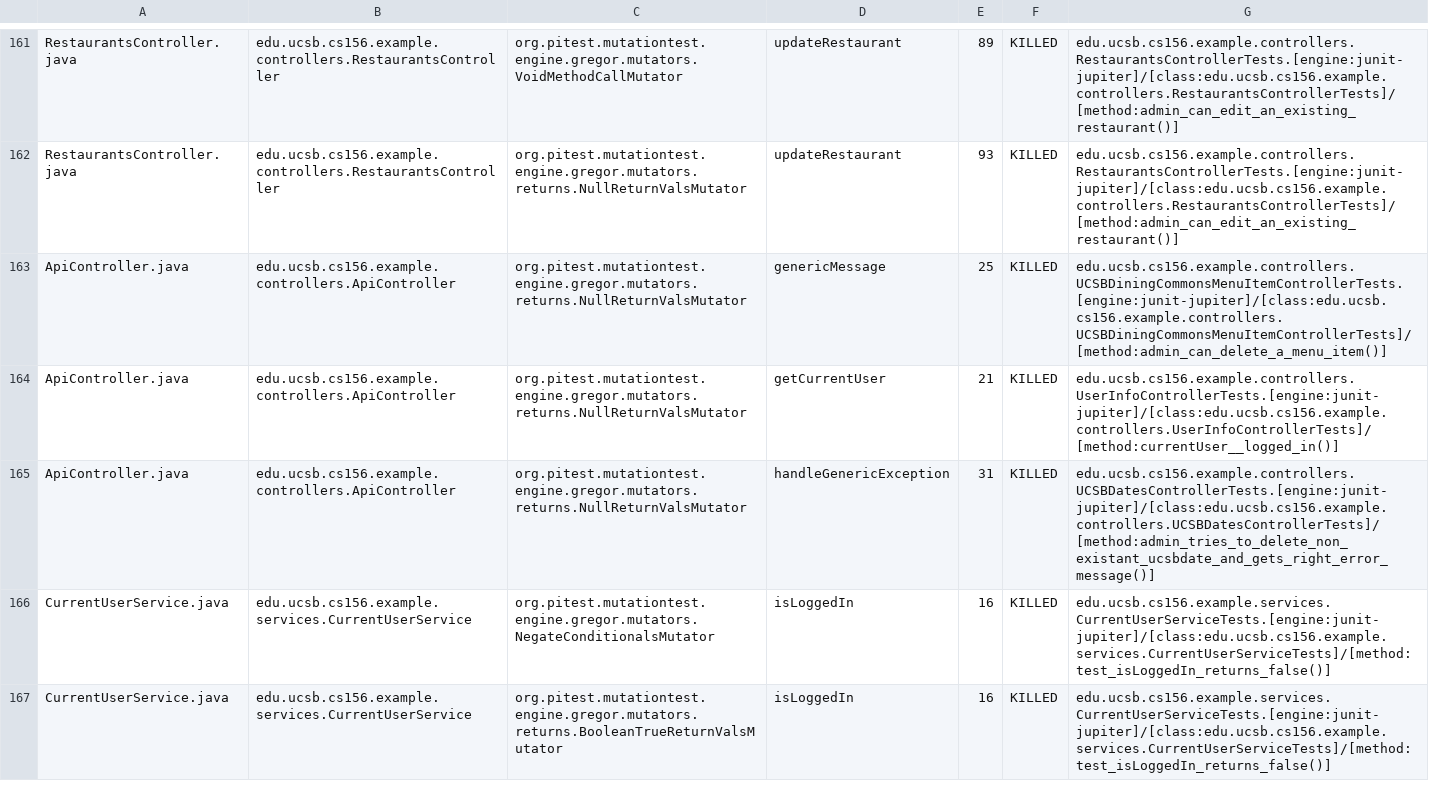
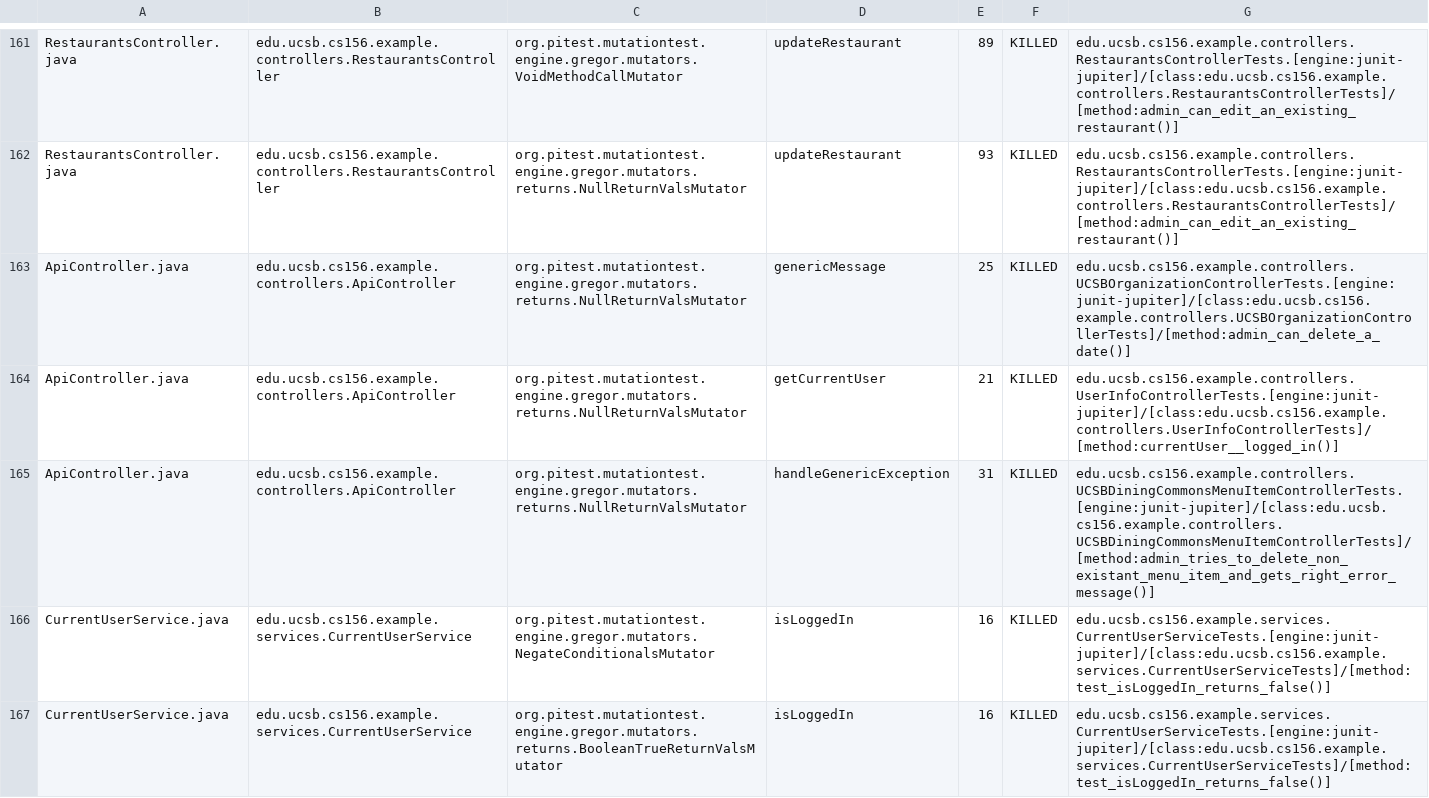
Before and after one commit to ucsb-cs156-f23/team03-f23-7pm-3, a CSV file: prs/88/pitest/mutations.csv, drawn as a sheet; only a part is shown, gaps mark what is left out.

Commit message:
Deploying to gh-pages from @ ucsb-cs156-f23/team03-f23-7pm-3@4b23c6bb53d0a4366b351fc7ae95e29678a635ef 🚀

```diff
--- a/prs/88/pitest/mutations.csv
+++ b/prs/88/pitest/mutations.csv
@@ -162,5 +162,5 @@ RestaurantsController.java,edu.ucsb.cs156.example.controllers.RestaurantsControl
 RestaurantsController.java,edu.ucsb.cs156.example.controllers.RestaurantsController,org.pitest.mutationtest.engine.gregor.mutators.returns.NullReturnValsMutator,updateRestaurant,93,KILLED,edu.ucsb.cs156.example.controllers.RestaurantsControllerTests.[engine:junit-jupiter]/[class:edu.ucsb.cs156.example.controllers.RestaurantsControllerTests]/[method:admin_can_edit_an_existing_restaurant()]
-ApiController.java,edu.ucsb.cs156.example.controllers.ApiController,org.pitest.mutationtest.engine.gregor.mutators.returns.NullReturnValsMutator,genericMessage,25,KILLED,edu.ucsb.cs156.example.controllers.UCSBDiningCommonsMenuItemControllerTests.[engine:junit-jupiter]/[class:edu.ucsb.cs156.example.controllers.UCSBDiningCommonsMenuItemControllerTests]/[method:admin_can_delete_a_menu_item()]
+ApiController.java,edu.ucsb.cs156.example.controllers.ApiController,org.pitest.mutationtest.engine.gregor.mutators.returns.NullReturnValsMutator,genericMessage,25,KILLED,edu.ucsb.cs156.example.controllers.UCSBOrganizationControllerTests.[engine:junit-jupiter]/[class:edu.ucsb.cs156.example.controllers.UCSBOrganizationControllerTests]/[method:admin_can_delete_a_date()]
 ApiController.java,edu.ucsb.cs156.example.controllers.ApiController,org.pitest.mutationtest.engine.gregor.mutators.returns.NullReturnValsMutator,getCurrentUser,21,KILLED,edu.ucsb.cs156.example.controllers.UserInfoControllerTests.[engine:junit-jupiter]/[class:edu.ucsb.cs156.example.controllers.UserInfoControllerTests]/[method:currentUser__logged_in()]
-ApiController.java,edu.ucsb.cs156.example.controllers.ApiController,org.pitest.mutationtest.engine.gregor.mutators.returns.NullReturnValsMutator,handleGenericException,31,KILLED,edu.ucsb.cs156.example.controllers.UCSBDatesControllerTests.[engine:junit-jupiter]/[class:edu.ucsb.cs156.example.controllers.UCSBDatesControllerTests]/[method:admin_tries_to_delete_non_existant_ucsbdate_and_gets_right_error_message()]
+ApiController.java,edu.ucsb.cs156.example.controllers.ApiController,org.pitest.mutationtest.engine.gregor.mutators.returns.NullReturnValsMutator,handleGenericException,31,KILLED,edu.ucsb.cs156.example.controllers.UCSBDiningCommonsMenuItemControllerTests.[engine:junit-jupiter]/[class:edu.ucsb.cs156.example.controllers.UCSBDiningCommonsMenuItemControllerTests]/[method:admin_tries_to_delete_non_existant_menu_item_and_gets_right_error_message()]
 CurrentUserService.java,edu.ucsb.cs156.example.services.CurrentUserService,org.pitest.mutationtest.engine.gregor.mutators.NegateConditionalsMutator,isLoggedIn,16,KILLED,edu.ucsb.cs156.example.services.CurrentUserServiceTests.[engine:junit-jupiter]/[class:edu.ucsb.cs156.example.services.CurrentUserServiceTests]/[method:test_isLoggedIn_returns_false()]
```
Also changed, not shown: 18 other files.
